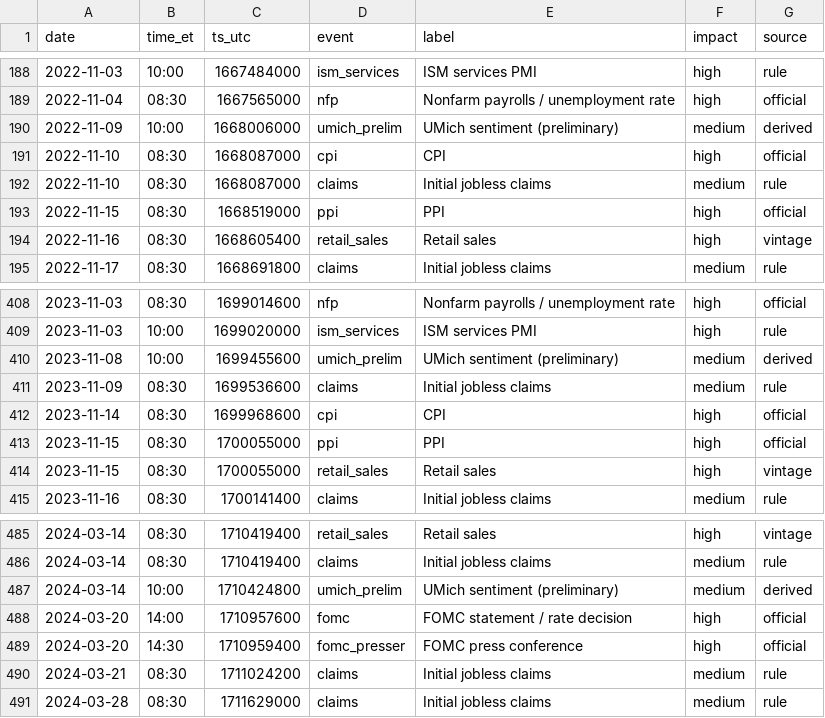
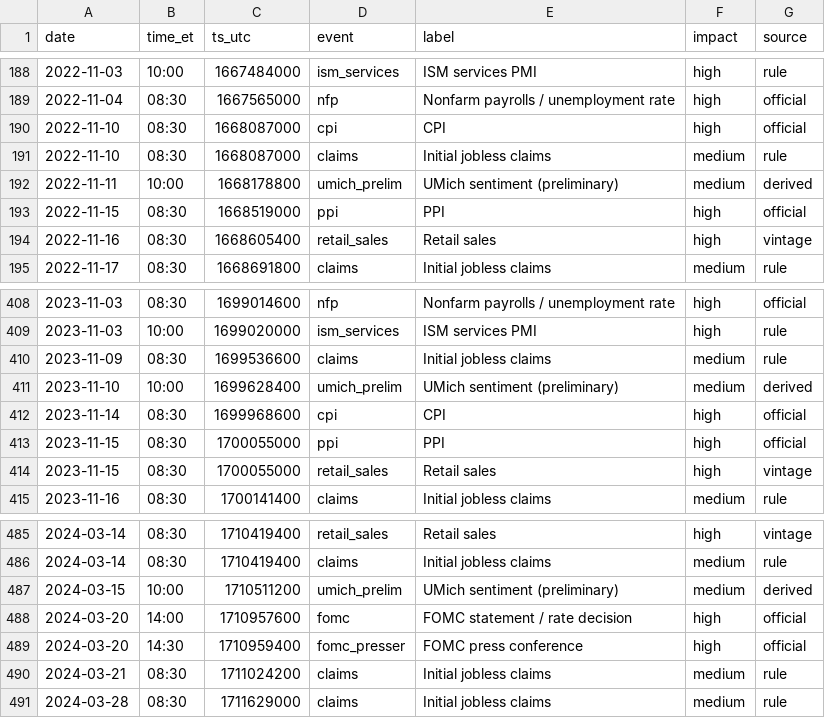
Before and after one commit to KyunSC/gammaflow, a CSV file: functions/ml/econ_calendar_us.csv, drawn as a sheet; only a part is shown, gaps mark what is left out.

```diff
--- a/functions/ml/econ_calendar_us.csv
+++ b/functions/ml/econ_calendar_us.csv
@@ -189,5 +189,5 @@ date,time_et,ts_utc,event,label,impact,source
 2022-11-04,08:30,1667565000,nfp,Nonfarm payrolls / unemployment rate,high,official
-2022-11-09,10:00,1668006000,umich_prelim,UMich sentiment (preliminary),medium,derived
 2022-11-10,08:30,1668087000,cpi,CPI,high,official
 2022-11-10,08:30,1668087000,claims,Initial jobless claims,medium,rule
+2022-11-11,10:00,1668178800,umich_prelim,UMich sentiment (preliminary),medium,derived
 2022-11-15,08:30,1668519000,ppi,PPI,high,official
@@ -409,4 +409,4 @@ date,time_et,ts_utc,event,label,impact,source
 2023-11-03,10:00,1699020000,ism_services,ISM services PMI,high,rule
-2023-11-08,10:00,1699455600,umich_prelim,UMich sentiment (preliminary),medium,derived
 2023-11-09,08:30,1699536600,claims,Initial jobless claims,medium,rule
+2023-11-10,10:00,1699628400,umich_prelim,UMich sentiment (preliminary),medium,derived
 2023-11-14,08:30,1699968600,cpi,CPI,high,official
@@ -486,3 +486,3 @@ date,time_et,ts_utc,event,label,impact,source
 2024-03-14,08:30,1710419400,claims,Initial jobless claims,medium,rule
-2024-03-14,10:00,1710424800,umich_prelim,UMich sentiment (preliminary),medium,derived
+2024-03-15,10:00,1710511200,umich_prelim,UMich sentiment (preliminary),medium,derived
 2024-03-20,14:00,1710957600,fomc,FOMC statement / rate decision,high,official
```
Also changed, not shown: 14 other files.
